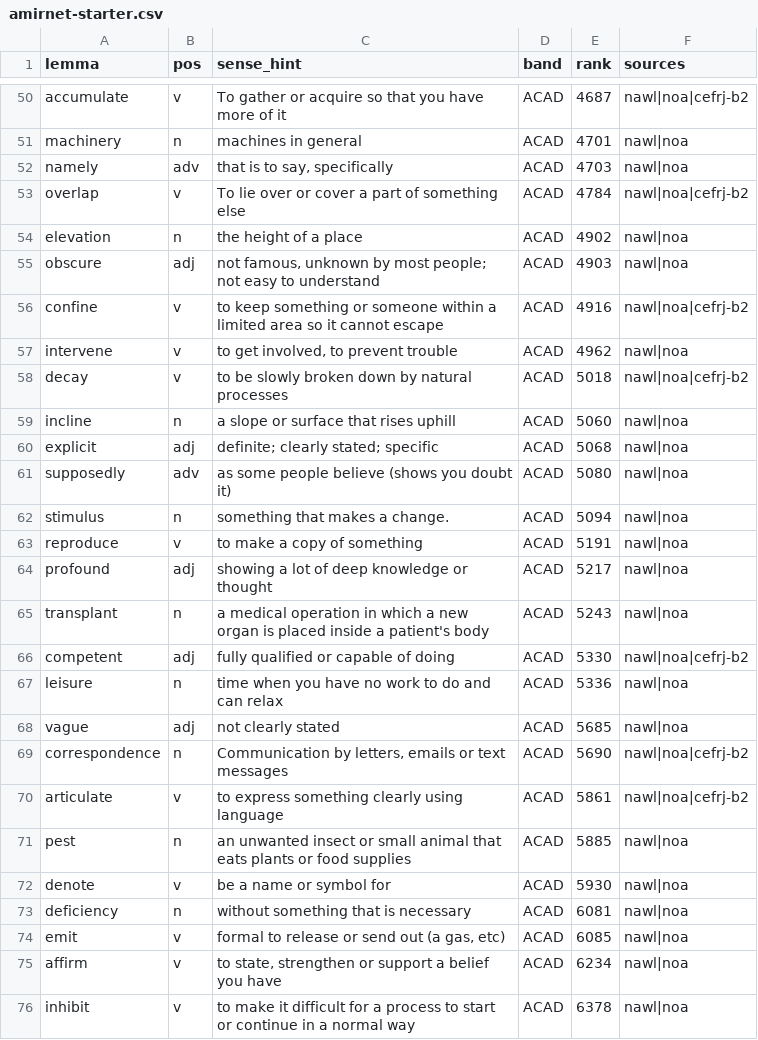
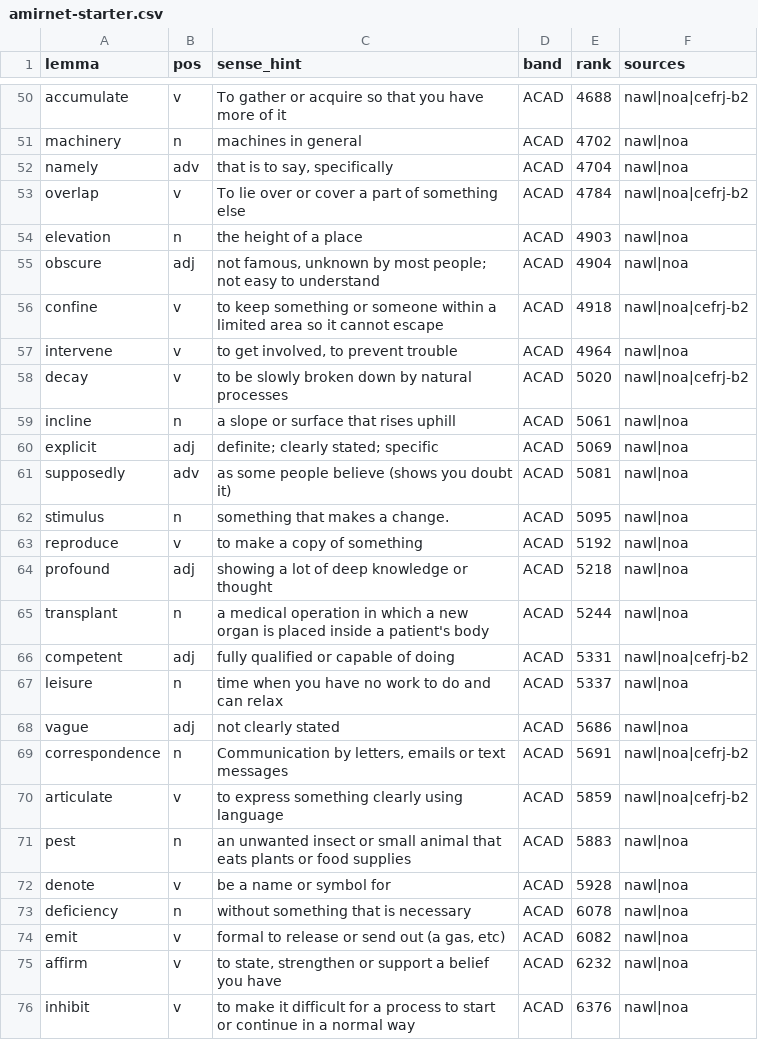
Before and after one commit to roadam11/Vocabi, a CSV file: content/input/amirnet-starter.csv, drawn as a sheet; only a part is shown, gaps mark what is left out; the diff covers the shown part only; the diff names each change by its address in the sheet, - before the commit and + after, or states it on an @@ line.

```diff
--- a/content/input/amirnet-starter.csv
+++ b/content/input/amirnet-starter.csv
-E50 (rank): 4687
+E50 (rank): 4688
-E51 (rank): 4701
+E51 (rank): 4702
-E52 (rank): 4703
+E52 (rank): 4704
-E54 (rank): 4902
+E54 (rank): 4903
-E55 (rank): 4903
+E55 (rank): 4904
-E56 (rank): 4916
+E56 (rank): 4918
-E57 (rank): 4962
+E57 (rank): 4964
-E58 (rank): 5018
+E58 (rank): 5020
-E59 (rank): 5060
+E59 (rank): 5061
-E60 (rank): 5068
+E60 (rank): 5069
-E61 (rank): 5080
+E61 (rank): 5081
-E62 (rank): 5094
+E62 (rank): 5095
-E63 (rank): 5191
+E63 (rank): 5192
-E64 (rank): 5217
+E64 (rank): 5218
-E65 (rank): 5243
+E65 (rank): 5244
-E66 (rank): 5330
+E66 (rank): 5331
-E67 (rank): 5336
+E67 (rank): 5337
-E68 (rank): 5685
+E68 (rank): 5686
-E69 (rank): 5690
+E69 (rank): 5691
-E70 (rank): 5861
+E70 (rank): 5859
-E71 (rank): 5885
+E71 (rank): 5883
-E72 (rank): 5930
+E72 (rank): 5928
-E73 (rank): 6081
+E73 (rank): 6078
-E74 (rank): 6085
+E74 (rank): 6082
-E75 (rank): 6234
+E75 (rank): 6232
-E76 (rank): 6378
+E76 (rank): 6376
```
Also changed, not shown: 2 added rows, 2 removed rows and 60 edited cells elsewhere in this file, review/placement-items.csv, 5 other files.
